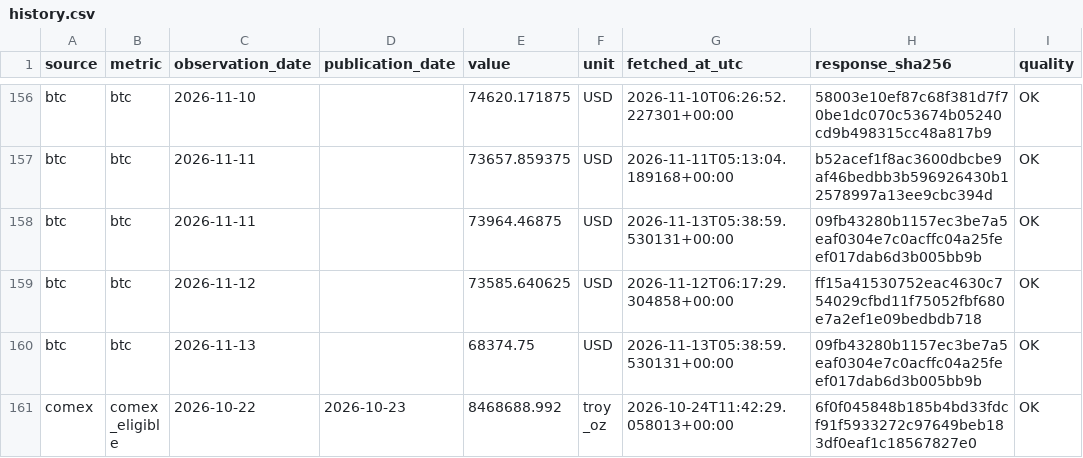
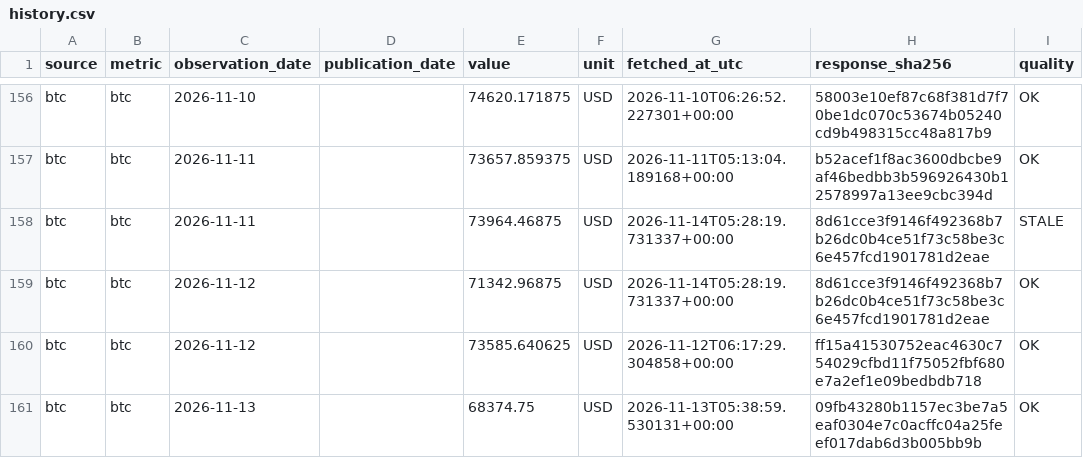
Before and after one commit to yydsdefi-cmyk/COMEX-Gold-Tracker, a CSV file: market_data/history.csv, drawn as a sheet; only a part is shown, gaps mark what is left out; the shorter side is filled out with more unchanged rows; the diff covers the shown part only.

```diff
--- a/market_data/history.csv
+++ b/market_data/history.csv
@@ -157,3 +157,4 @@ btc,btc,2026-11-10,,74620.171875,USD,2026-11-10T06:26:52.227301+00:00,58003e10ef
 btc,btc,2026-11-11,,73657.859375,USD,2026-11-11T05:13:04.189168+00:00,b52acef1f8ac3600dbcbe9af46bedbb3b596926430b12578997a13ee9cbc394d,OK
-btc,btc,2026-11-11,,73964.46875,USD,2026-11-13T05:38:59.530131+00:00,09fb43280b1157ec3be7a5eaf0304e7c0acffc04a25feef017dab6d3b005bb9b,OK
+btc,btc,2026-11-11,,73964.46875,USD,2026-11-14T05:28:19.731337+00:00,8d61cce3f9146f492368b7b26dc0b4ce51f73c58be3c6e457fcd1901781d2eae,STALE
+btc,btc,2026-11-12,,71342.96875,USD,2026-11-14T05:28:19.731337+00:00,8d61cce3f9146f492368b7b26dc0b4ce51f73c58be3c6e457fcd1901781d2eae,OK
 btc,btc,2026-11-12,,73585.640625,USD,2026-11-12T06:17:29.304858+00:00,ff15a41530752eac4630c754029cfbd11f75052fbf680e7a2ef1e09bedbdb718,OK
```
Also changed, not shown: 16 added rows and 23 edited cells elsewhere in this file, 14 other files.
